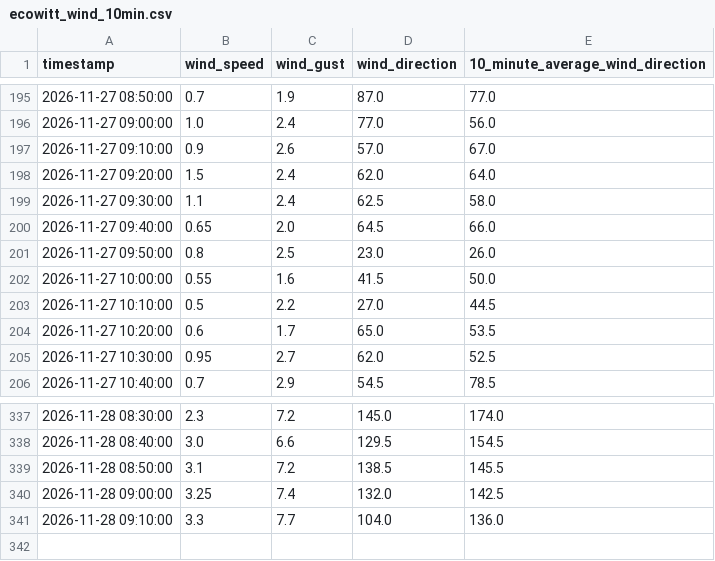
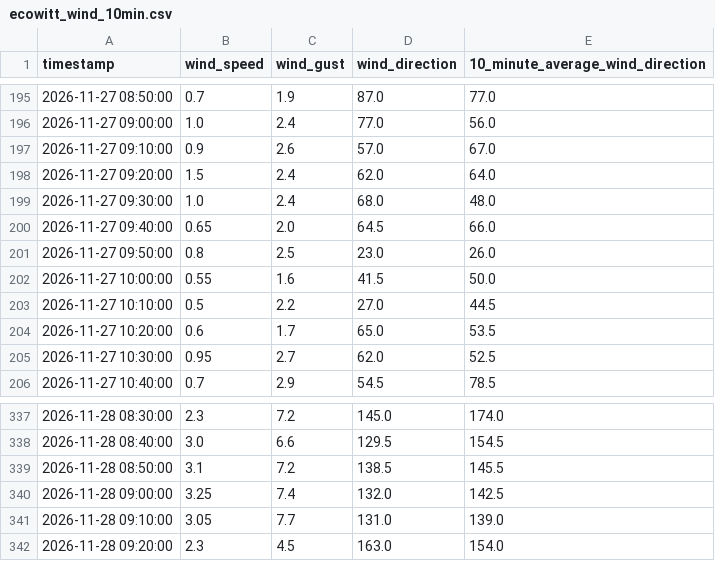
Before and after one commit to DennisAschenbrenner/ecowitt, a CSV file: ecowitt_wind_10min.csv, drawn as a sheet; only a part is shown, gaps mark what is left out.

```diff
--- a/ecowitt_wind_10min.csv
+++ b/ecowitt_wind_10min.csv
@@ -198,3 +198,3 @@
 2026-11-27 09:20:00;1.5;2.4;62.0;64.0
-2026-11-27 09:30:00;1.1;2.4;62.5;58.0
+2026-11-27 09:30:00;1.0;2.4;68.0;48.0
 2026-11-27 09:40:00;0.65;2.0;64.5;66.0
@@ -340,2 +340,3 @@
 2026-11-28 09:00:00;3.25;7.4;132.0;142.5
-2026-11-28 09:10:00;3.3;7.7;104.0;136.0
+2026-11-28 09:10:00;3.05;7.7;131.0;139.0
+2026-11-28 09:20:00;2.3;4.5;163.0;154.0
```
Also changed, not shown: 2 other files.
